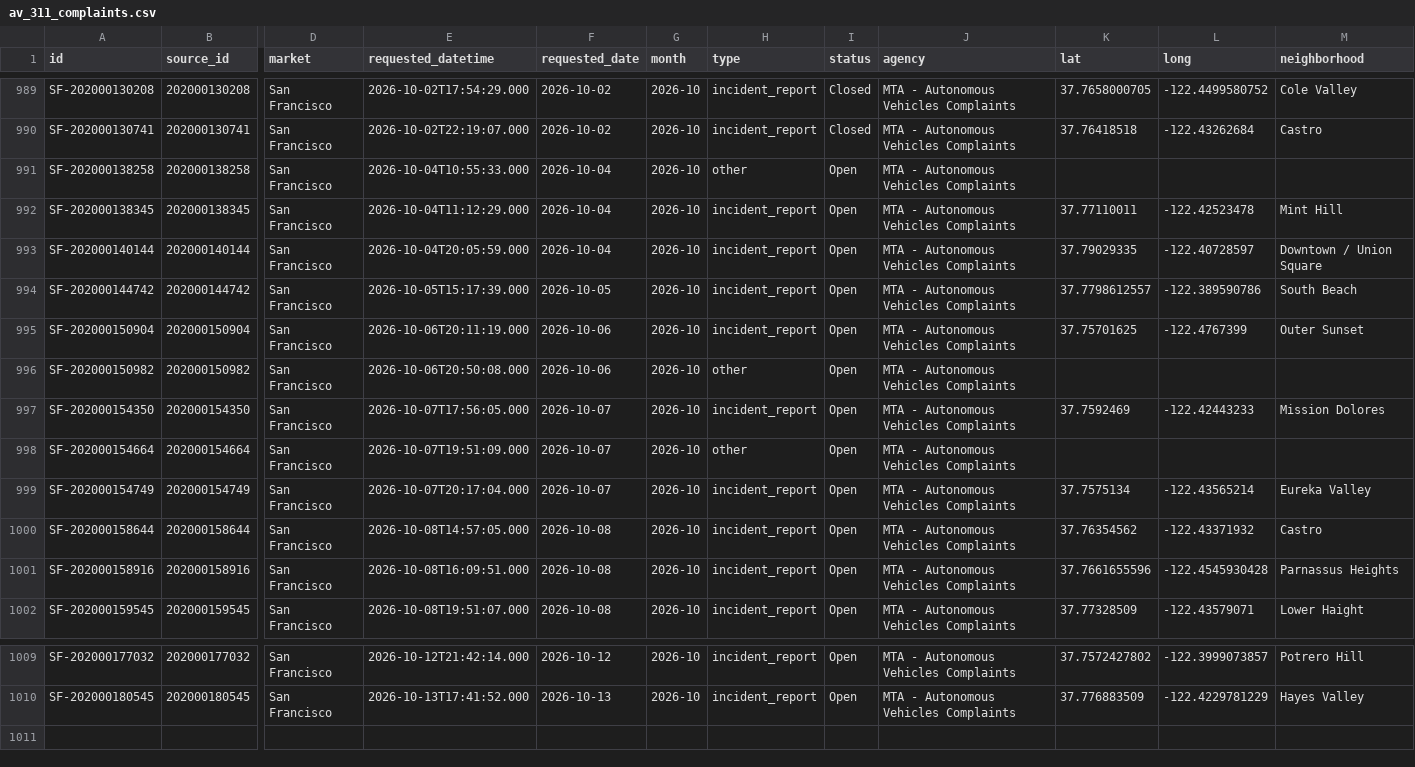
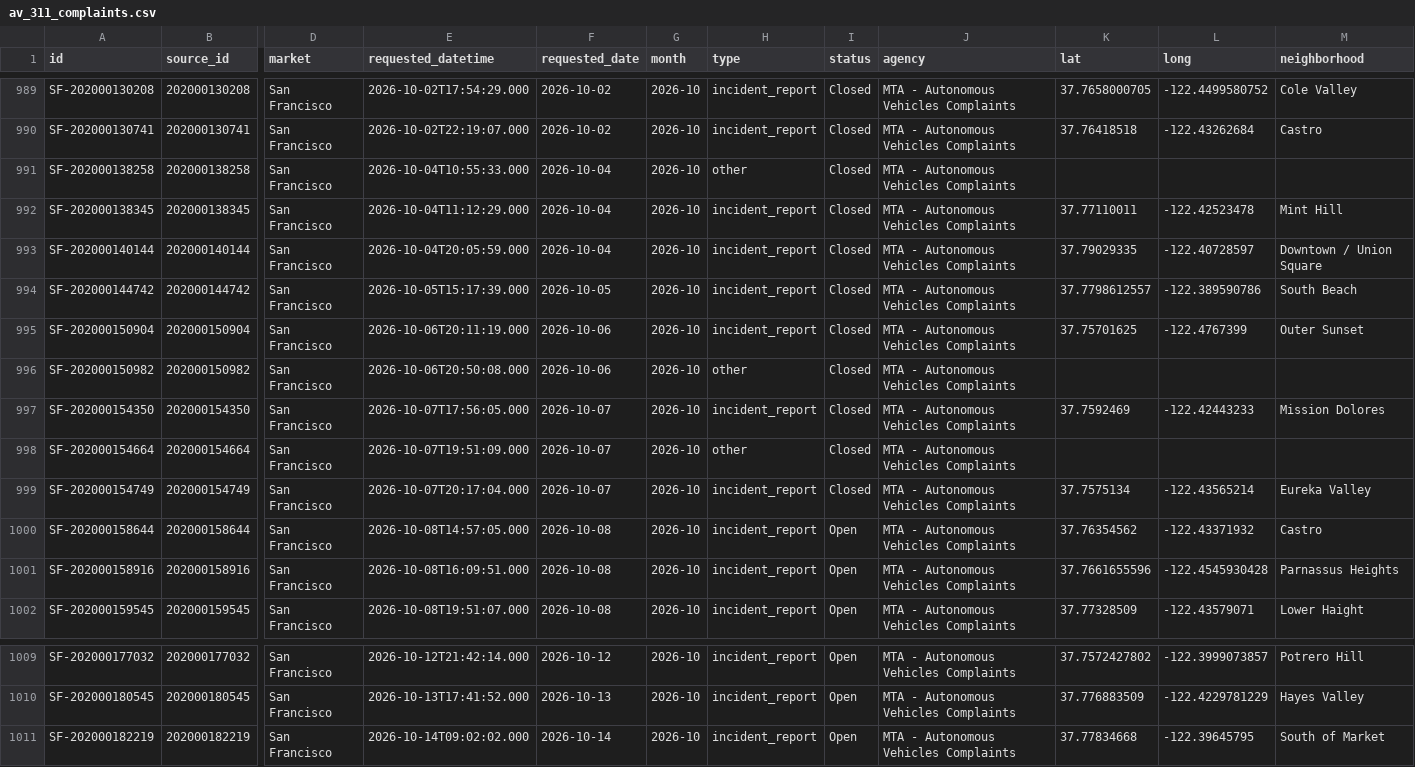
Before and after one commit to av-observatory/av-observatory-web, a CSV file: public/data/av_311_complaints.csv, drawn as a sheet; only a part is shown, gaps mark what is left out; rows hold the shown columns only; the diff names each change by its address in the sheet, - before the commit and + after, or states it on an @@ line.

```diff
--- a/public/data/av_311_complaints.csv
+++ b/public/data/av_311_complaints.csv
-I991:I999 (status): Open
+I991:I999 (status): Closed
+row 1011: SF-202000182219 | 202000182219 | San Francisco | 2026-10-14T09:02:02.000 | 2026-10-14 | 2026-10 | incident_report | Open | MTA - Autonomous Vehicles Complaints | 37.77834668 | -122.39645795 | South of Market
```
Also changed, not shown: public/data/av_311_complaints_monthly.csv, 1 other file.
